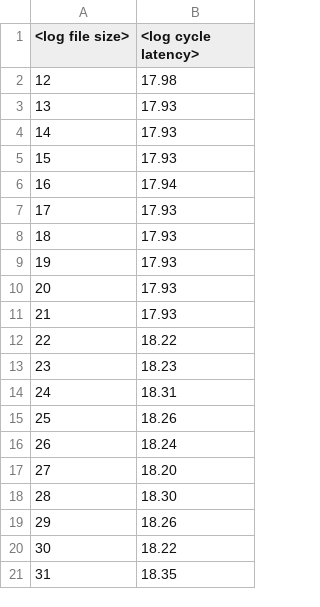
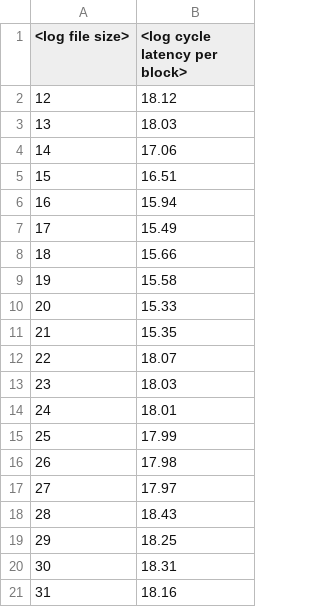
Before and after one commit to brinalee/OS-Testing, a TSV file: FileSeqReadResults.tsv, drawn as a sheet.

```diff
--- a/FileSeqReadResults.tsv
+++ b/FileSeqReadResults.tsv
@@ -1,21 +1,21 @@
-<log file size>	<log cycle latency>
-12	17.98
-13	17.93
-14	17.93
-15	17.93
-16	17.94
-17	17.93
-18	17.93
-19	17.93
-20	17.93
-21	17.93
-22	18.22
-23	18.23
-24	18.31
-25	18.26
-26	18.24
-27	18.20
-28	18.30
-29	18.26
-30	18.22
-31	18.35
+<log file size>	<log cycle latency per block>
+12	18.12
+13	18.03
+14	17.06
+15	16.51
+16	15.94
+17	15.49
+18	15.66
+19	15.58
+20	15.33
+21	15.35
+22	18.07
+23	18.03
+24	18.01
+25	17.99
+26	17.98
+27	17.97
+28	18.43
+29	18.25
+30	18.31
+31	18.16
```
Also changed, not shown: 1 other file.
